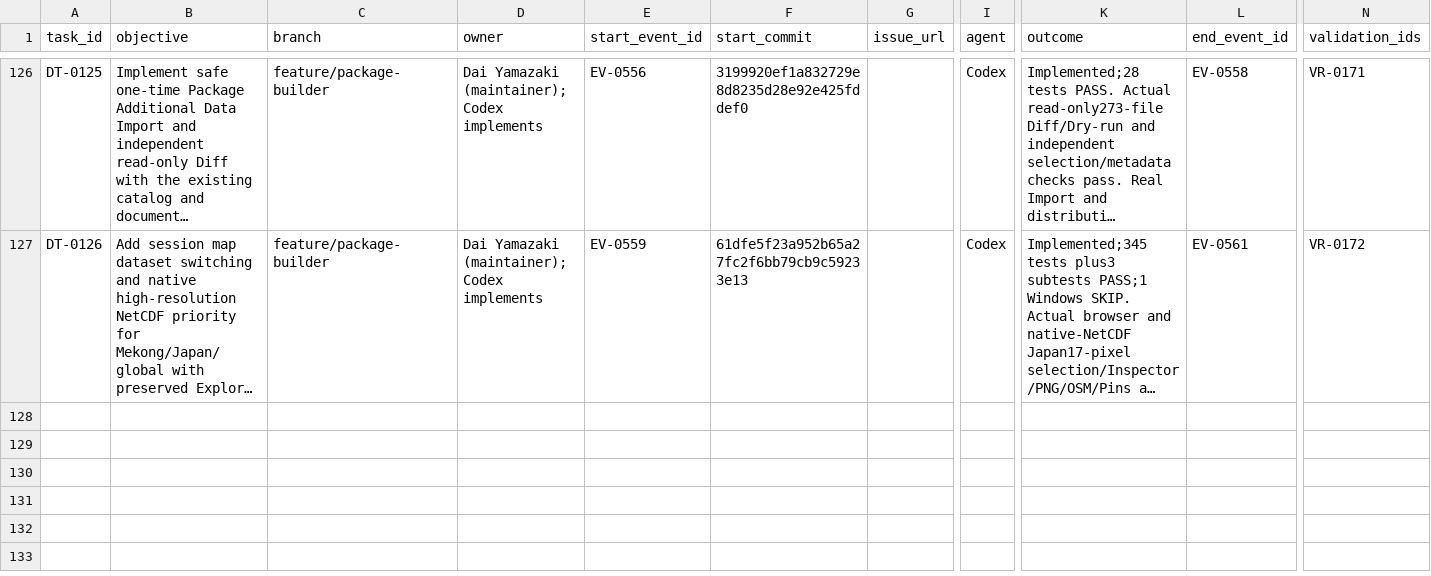
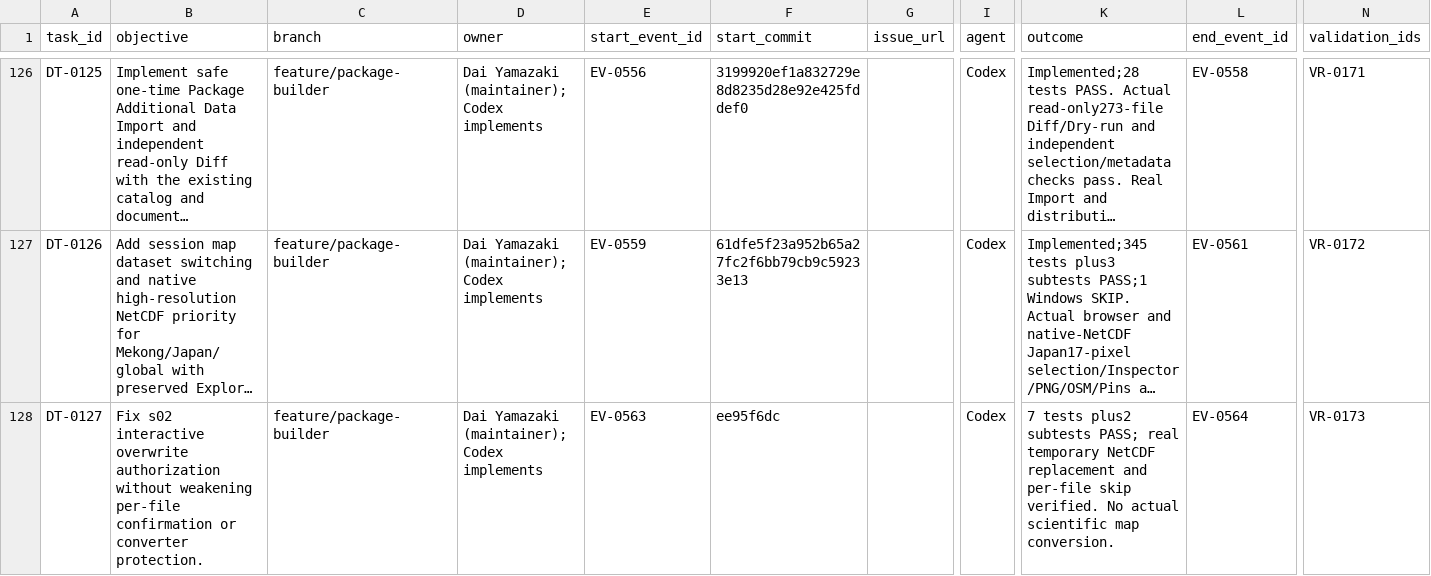
Before and after one commit to global-hydrodynamics/cmf_v5_beta, a CSV file: research/development_tasks.csv, drawn as a sheet; only a part is shown, gaps mark what is left out; long unchanged cells end in …; rows hold the shown columns only; the diff names each change by its address in the sheet, - before the commit and + after, or states it on an @@ line.

```diff
--- a/research/development_tasks.csv
+++ b/research/development_tasks.csv
+row 128: DT-0127 | Fix s02 interactive overwrite authorization without weakening per-file confirmation or converter protection. | feature/package-builder | Dai Yamazaki (maintainer); Codex implements | EV-0563 | ee95f6dc |  | Codex | 7 tests plus2 subtests PASS; real temporary NetCDF replacement and per-file skip verified. No actual scientific map conversion. | EV-0564 | VR-0173
```
Also changed, not shown: research/events.csv, research/validation_runs.csv, 7 other files.
